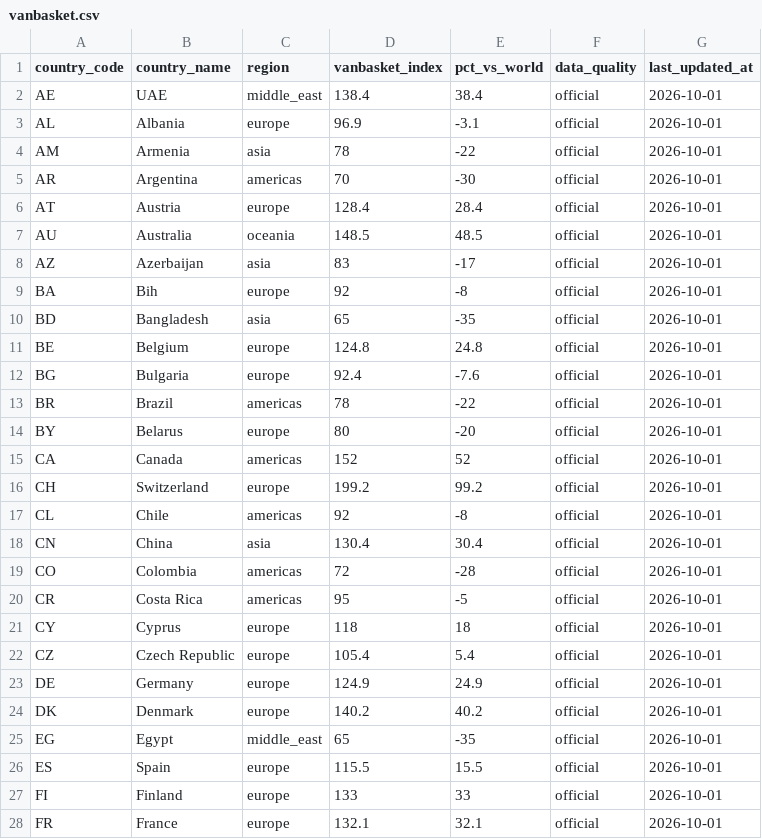
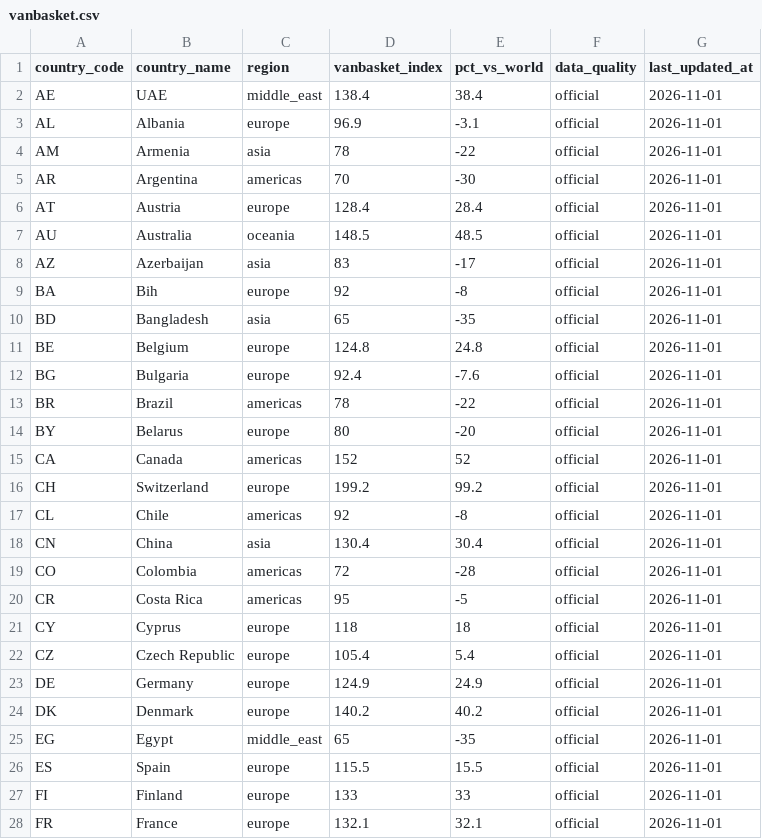
Before and after one commit to openvancamp/openvan-travel-data, a CSV file: data/vanbasket.csv, drawn as a sheet; only a part is shown; the diff covers the shown part only.

```diff
--- a/data/vanbasket.csv
+++ b/data/vanbasket.csv
@@ -1,28 +1,28 @@
 country_code,country_name,region,vanbasket_index,pct_vs_world,data_quality,last_updated_at
-AE,UAE,middle_east,138.4,38.4,official,2026-10-01
-AL,Albania,europe,96.9,-3.1,official,2026-10-01
-AM,Armenia,asia,78,-22,official,2026-10-01
-AR,Argentina,americas,70,-30,official,2026-10-01
-AT,Austria,europe,128.4,28.4,official,2026-10-01
-AU,Australia,oceania,148.5,48.5,official,2026-10-01
-AZ,Azerbaijan,asia,83,-17,official,2026-10-01
-BA,Bih,europe,92,-8,official,2026-10-01
-BD,Bangladesh,asia,65,-35,official,2026-10-01
-BE,Belgium,europe,124.8,24.8,official,2026-10-01
-BG,Bulgaria,europe,92.4,-7.6,official,2026-10-01
-BR,Brazil,americas,78,-22,official,2026-10-01
-BY,Belarus,europe,80,-20,official,2026-10-01
-CA,Canada,americas,152,52,official,2026-10-01
-CH,Switzerland,europe,199.2,99.2,official,2026-10-01
-CL,Chile,americas,92,-8,official,2026-10-01
-CN,China,asia,130.4,30.4,official,2026-10-01
-CO,Colombia,americas,72,-28,official,2026-10-01
-CR,Costa Rica,americas,95,-5,official,2026-10-01
-CY,Cyprus,europe,118,18,official,2026-10-01
-CZ,Czech Republic,europe,105.4,5.4,official,2026-10-01
-DE,Germany,europe,124.9,24.9,official,2026-10-01
-DK,Denmark,europe,140.2,40.2,official,2026-10-01
-EG,Egypt,middle_east,65,-35,official,2026-10-01
-ES,Spain,europe,115.5,15.5,official,2026-10-01
-FI,Finland,europe,133,33,official,2026-10-01
-FR,France,europe,132.1,32.1,official,2026-10-01
+AE,UAE,middle_east,138.4,38.4,official,2026-11-01
+AL,Albania,europe,96.9,-3.1,official,2026-11-01
+AM,Armenia,asia,78,-22,official,2026-11-01
+AR,Argentina,americas,70,-30,official,2026-11-01
+AT,Austria,europe,128.4,28.4,official,2026-11-01
+AU,Australia,oceania,148.5,48.5,official,2026-11-01
+AZ,Azerbaijan,asia,83,-17,official,2026-11-01
+BA,Bih,europe,92,-8,official,2026-11-01
+BD,Bangladesh,asia,65,-35,official,2026-11-01
+BE,Belgium,europe,124.8,24.8,official,2026-11-01
+BG,Bulgaria,europe,92.4,-7.6,official,2026-11-01
+BR,Brazil,americas,78,-22,official,2026-11-01
+BY,Belarus,europe,80,-20,official,2026-11-01
+CA,Canada,americas,152,52,official,2026-11-01
+CH,Switzerland,europe,199.2,99.2,official,2026-11-01
+CL,Chile,americas,92,-8,official,2026-11-01
+CN,China,asia,130.4,30.4,official,2026-11-01
+CO,Colombia,americas,72,-28,official,2026-11-01
+CR,Costa Rica,americas,95,-5,official,2026-11-01
+CY,Cyprus,europe,118,18,official,2026-11-01
+CZ,Czech Republic,europe,105.4,5.4,official,2026-11-01
+DE,Germany,europe,124.9,24.9,official,2026-11-01
+DK,Denmark,europe,140.2,40.2,official,2026-11-01
+EG,Egypt,middle_east,65,-35,official,2026-11-01
+ES,Spain,europe,115.5,15.5,official,2026-11-01
+FI,Finland,europe,133,33,official,2026-11-01
+FR,France,europe,132.1,32.1,official,2026-11-01
```
Also changed, not shown: 65 edited cells elsewhere in this file, data/currency-rates.csv, data/vansky-weather.csv, 8 other files.
